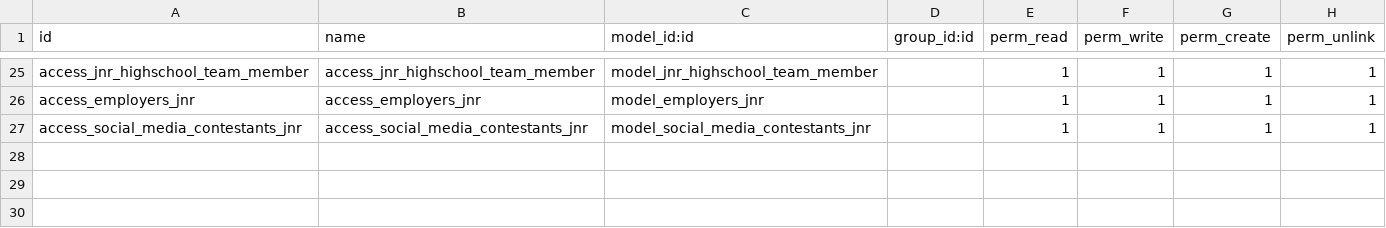
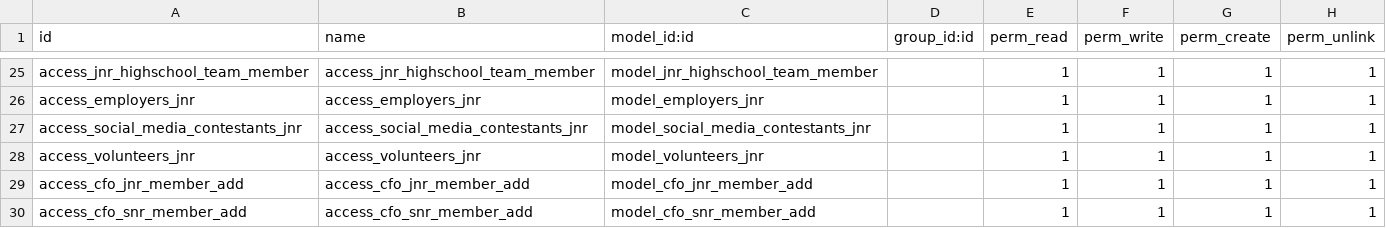
Before and after one commit to StrategicDimensions/CharterQuest, a CSV file: cfo_snr_jnr/security/ir.model.access.csv, drawn as a sheet; only a part is shown, gaps mark what is left out; the diff names each change by its address in the sheet, - before the commit and + after, or states it on an @@ line.

```diff
--- a/cfo_snr_jnr/security/ir.model.access.csv
+++ b/cfo_snr_jnr/security/ir.model.access.csv
+row 28: access_volunteers_jnr | access_volunteers_jnr | model_volunteers_jnr |  | 1 | 1 | 1 | 1
+row 29: access_cfo_jnr_member_add | access_cfo_jnr_member_add | model_cfo_jnr_member_add |  | 1 | 1 | 1 | 1
+row 30: access_cfo_snr_member_add | access_cfo_snr_member_add | model_cfo_snr_member_add |  | 1 | 1 | 1 | 1
```
Also changed, not shown: 6 other files.
